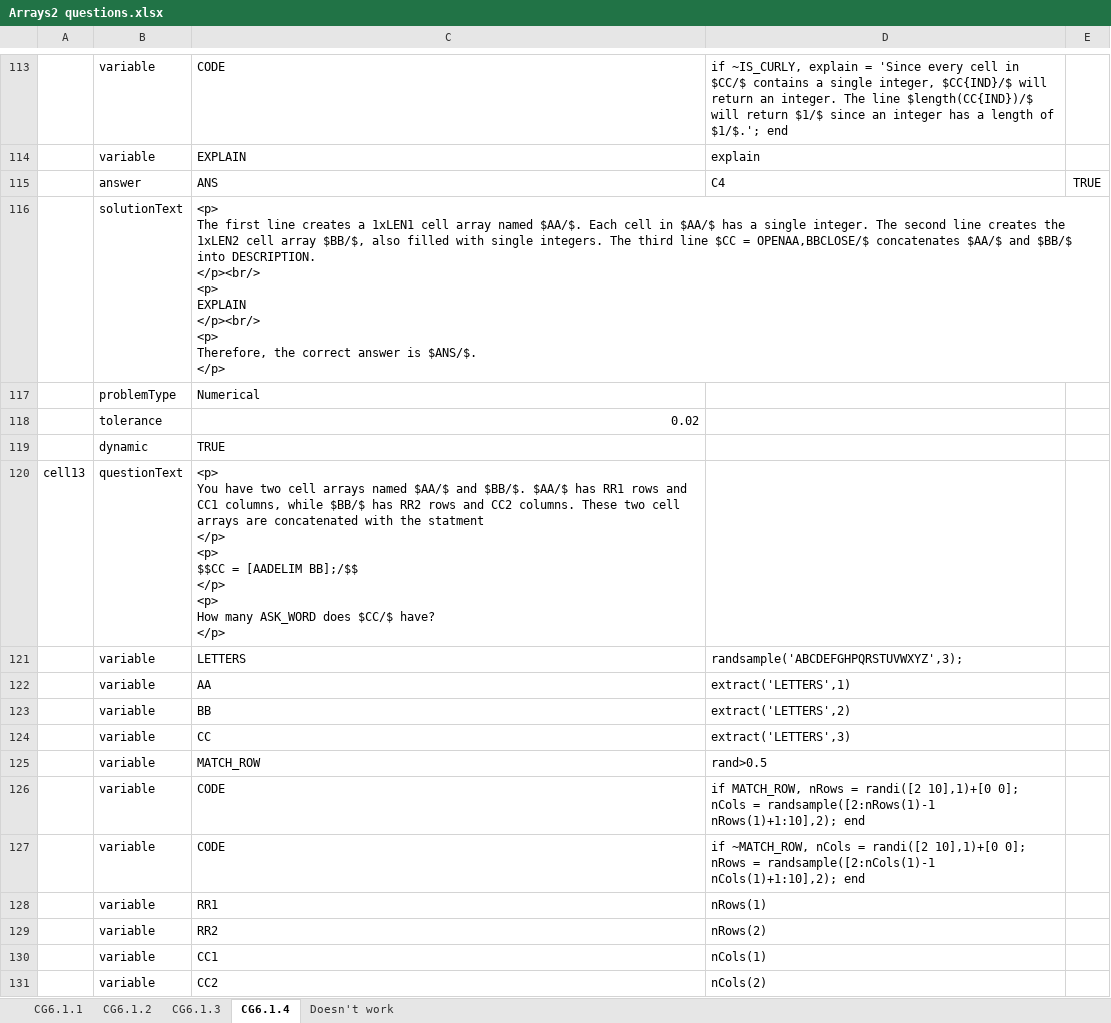
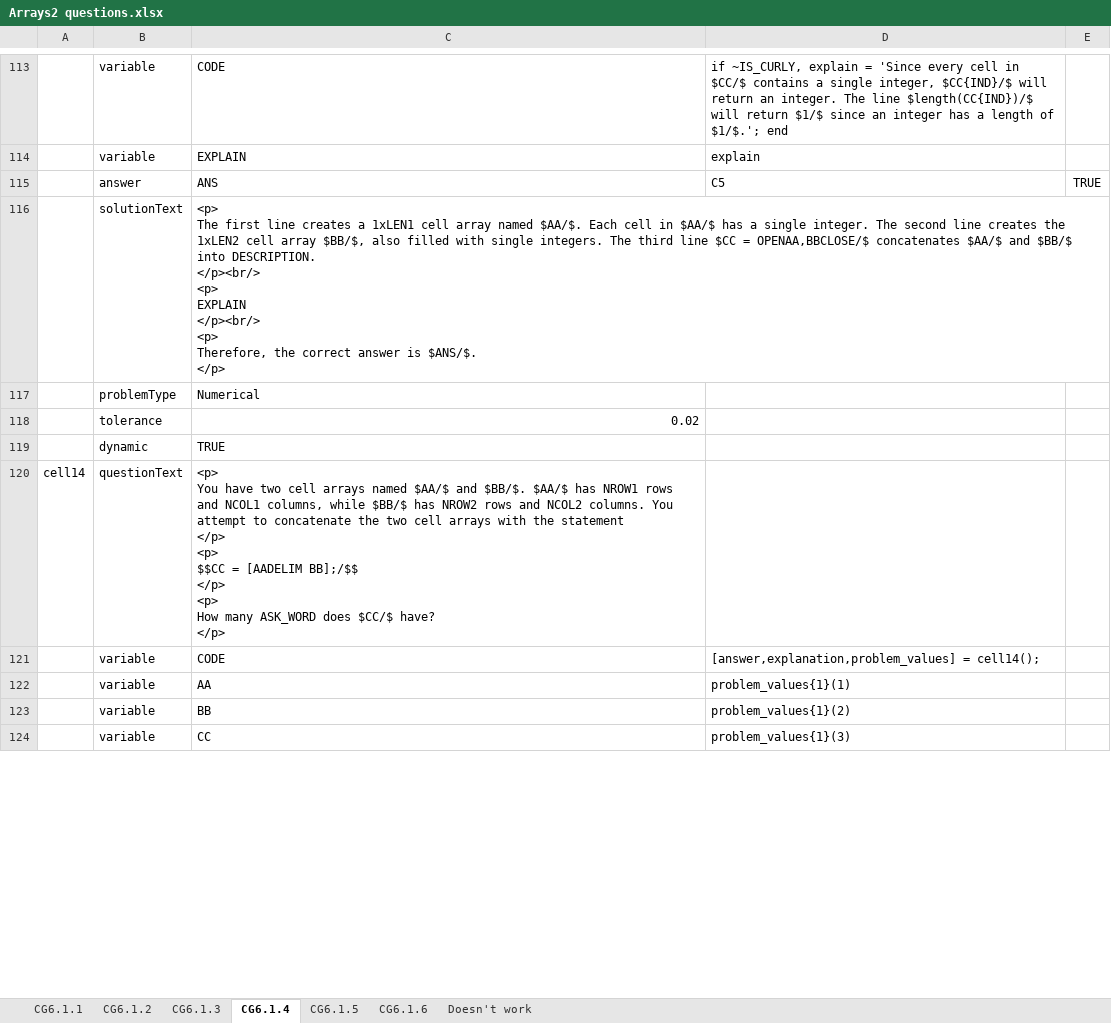
Before and after one commit to Colin-Fredericks/QMB-Problem-Maker, an Excel workbook: matlab_attempt/Excel problems/Arrays2 questions.xlsx, sheet CG6.1.4, drawn as a sheet; only a part is shown, gaps mark what is left out; values as stored, in another font and other column widths than the file's, no borders; removed rows and columns are numbered as before the commit, all else as after; ↵ is a line break in a cell; the diff covers the shown part only; the diff names each change by its address in the sheet, - before the commit and + after, or states it on an @@ line.

Commit message:
More cell array questions

```diff
--- a/matlab_attempt/Excel problems/Arrays2 questions.xlsx (sheet CG6.1.4)
+++ b/matlab_attempt/Excel problems/Arrays2 questions.xlsx (sheet CG6.1.4)
+sheet tab: CG6.1.5
+sheet tab: CG6.1.6
-D115: C4
+D115: C5
-A120: cell13
+A120: cell14
-C120: …$AA/$ has RR1 rows and CC1 columns, while $BB/$ has RR2 rows and CC2 columns. These two cell arrays are concatenated with the statment ↵ </p> ↵ <p>…
+C120: …$AA/$ has NROW1 rows and NCOL1 columns, while $BB/$ has NROW2 rows and NCOL2 columns. You attempt to concatenate the two cell arrays with the statement ↵ </p> ↵ <p>…
-row 121:  | variable | LETTERS | randsample('ABCDEFGHPQRSTUVWXYZ',3);
+row 121:  | variable | CODE | [answer,explanation,problem_values] = cell14();
-D122: extract('LETTERS',1)
+D122: problem_values{1}(1)
-D123: extract('LETTERS',2)
+D123: problem_values{1}(2)
-D124: extract('LETTERS',3)
+D124: problem_values{1}(3)
-row 125:  | variable | MATCH_ROW | rand>0.5
-row 126:  | variable | CODE | if MATCH_ROW, nRows = randi([2 10],1)+[0 0]; nCols = randsample([2:nRows(1)-1 nRows(1)+1:10],2); end
-row 127:  | variable | CODE | if ~MATCH_ROW, nCols = randi([2 10],1)+[0 0]; nRows = randsample([2:nCols(1)-1 nCols(1)+1:10],2); end
-row 128:  | variable | RR1 | nRows(1)
-row 129:  | variable | RR2 | nRows(2)
-row 130:  | variable | CC1 | nCols(1)
-row 131:  | variable | CC2 | nCols(2)
```
Also changed, not shown: 27 added rows, 4 removed rows and 12 edited cells elsewhere in this sheet, sheet CG6.1.3.
